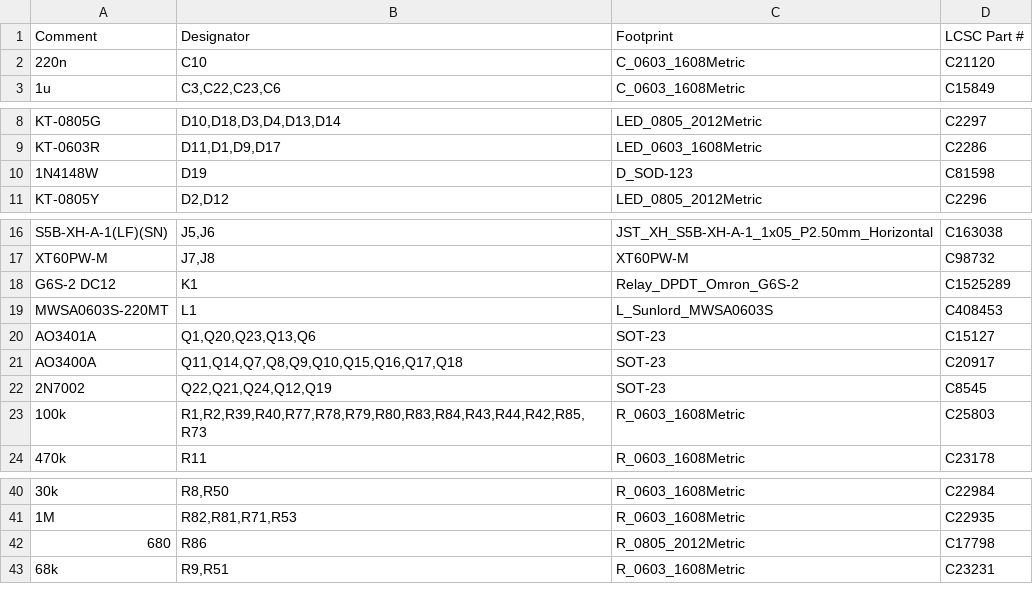
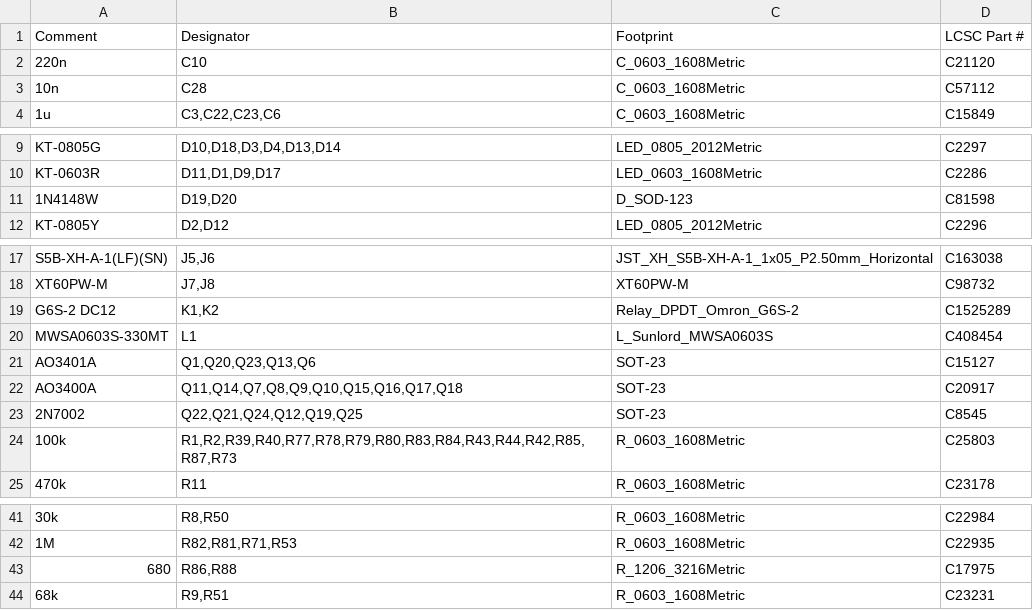
Before and after one commit to ckemere/LaserDriver, a CSV file: LaserHAT/fab/BatteryPack/BatteryPack_bom.csv, drawn as a sheet; only a part is shown, gaps mark what is left out.

```diff
--- a/LaserHAT/fab/BatteryPack/BatteryPack_bom.csv
+++ b/LaserHAT/fab/BatteryPack/BatteryPack_bom.csv
@@ -2,2 +2,3 @@ Comment,Designator,Footprint,LCSC Part #
 220n,C10,C_0603_1608Metric,C21120
+10n,C28,C_0603_1608Metric,C57112
 1u,"C3,C22,C23,C6",C_0603_1608Metric,C15849
@@ -9,3 +10,3 @@ KT-0805G,"D10,D18,D3,D4,D13,D14",LED_0805_2012Metric,C2297
 KT-0603R,"D11,D1,D9,D17",LED_0603_1608Metric,C2286
-1N4148W,D19,D_SOD-123,C81598
+1N4148W,"D19,D20",D_SOD-123,C81598
 KT-0805Y,"D2,D12",LED_0805_2012Metric,C2296
@@ -17,8 +18,8 @@ S5B-XH-A-1(LF)(SN),"J5,J6",JST_XH_S5B-XH-A-1_1x05_P2.50mm_Horizontal,C163038
 XT60PW-M,"J7,J8",XT60PW-M,C98732
-G6S-2 DC12,K1,Relay_DPDT_Omron_G6S-2,C1525289
-MWSA0603S-220MT,L1,L_Sunlord_MWSA0603S,C408453
+G6S-2 DC12,"K1,K2",Relay_DPDT_Omron_G6S-2,C1525289
+MWSA0603S-330MT,L1,L_Sunlord_MWSA0603S,C408454
 AO3401A,"Q1,Q20,Q23,Q13,Q6",SOT-23,C15127
 AO3400A,"Q11,Q14,Q7,Q8,Q9,Q10,Q15,Q16,Q17,Q18",SOT-23,C20917
-2N7002,"Q22,Q21,Q24,Q12,Q19",SOT-23,C8545
-100k,"R1,R2,R39,R40,R77,R78,R79,R80,R83,R84,R43,R44,R42,R85,R73",R_0603_1608Metric,C25803
+2N7002,"Q22,Q21,Q24,Q12,Q19,Q25",SOT-23,C8545
+100k,"R1,R2,R39,R40,R77,R78,R79,R80,R83,R84,R43,R44,R42,R85,R87,R73",R_0603_1608Metric,C25803
 470k,R11,R_0603_1608Metric,C23178
@@ -41,3 +42,3 @@ AO3400A,"Q11,Q14,Q7,Q8,Q9,Q10,Q15,Q16,Q17,Q18",SOT-23,C20917
 1M,"R82,R81,R71,R53",R_0603_1608Metric,C22935
-680,R86,R_0805_2012Metric,C17798
+680,"R86,R88",R_1206_3216Metric,C17975
 68k,"R9,R51",R_0603_1608Metric,C23231
```
Also changed, not shown: LaserHAT/BatteryPack/bom_BatteryPack.csv, LaserHAT/fab/BatteryPack/BatteryPack_cpl.csv, 18 other files.
